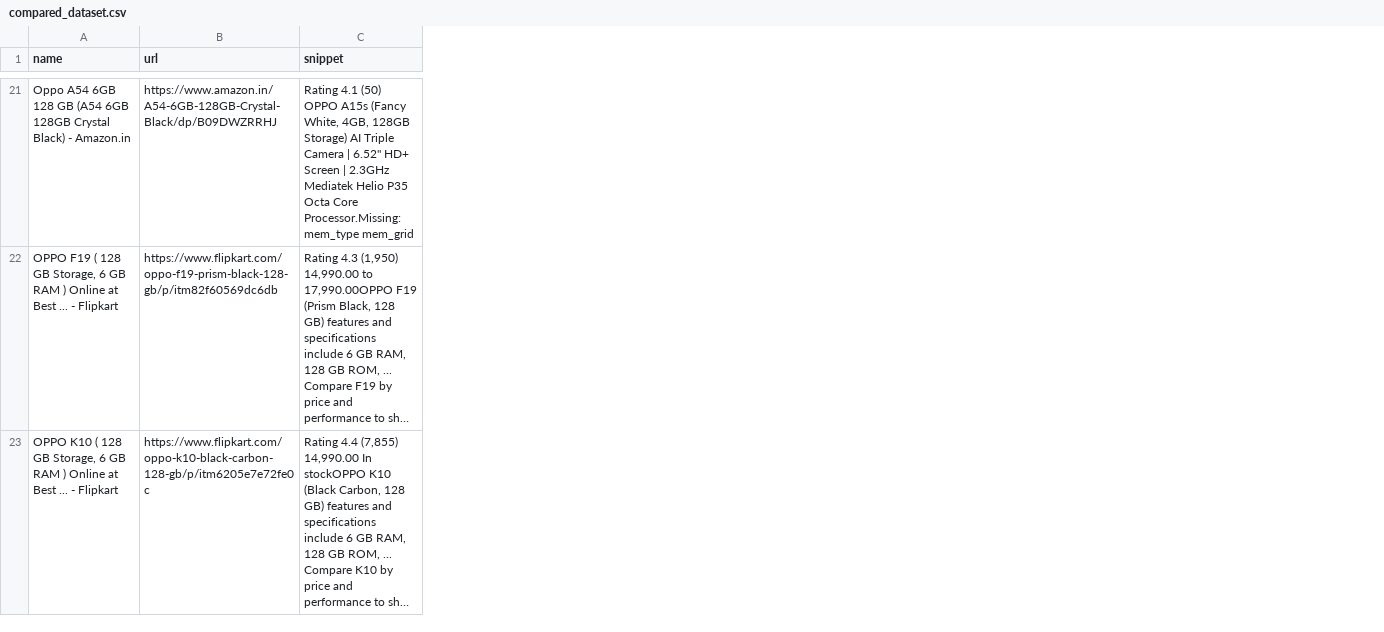
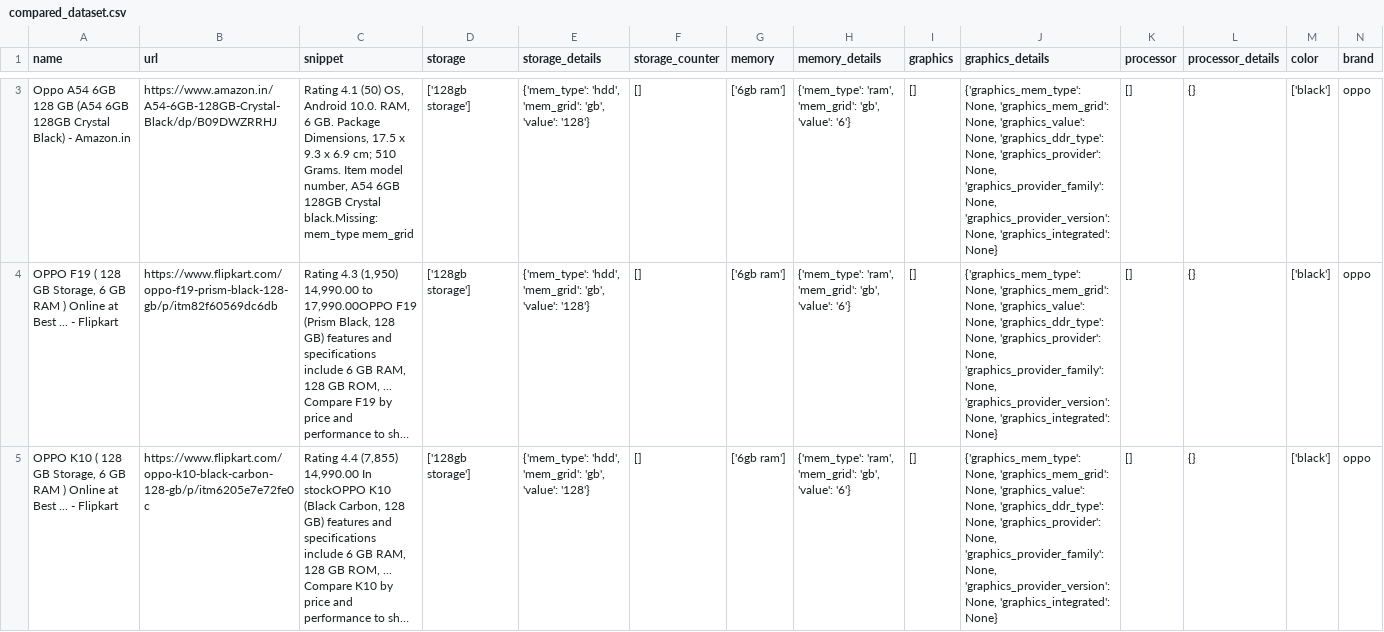
Before and after one commit to ShubhChaturvedi/Axe_technologies, a CSV file: regexDemo/compared_dataset.csv, drawn as a sheet; only a part is shown, gaps mark what is left out; long unchanged cells end in …; addresses are those after the commit; the diff covers the shown part only; the diff names each change by its address in the sheet, - before the commit and + after, or states it on an @@ line.

```diff
--- a/regexDemo/compared_dataset.csv
+++ b/regexDemo/compared_dataset.csv
+column D (storage), rows 3-5: all ['128gb storage']
+column E (storage_details), rows 3-5: all {'mem_type': 'hdd', 'mem_grid': 'gb', 'value': '128'}
+column F (storage_counter), rows 3-5: all []
+column G (memory), rows 3-5: all ['6gb ram']
+column H (memory_details), rows 3-5: all {'mem_type': 'ram', 'mem_grid': 'gb', 'value': '6'}
+column I (graphics), rows 3-5: all []
+column J (graphics_details), rows 3-5: all {'graphics_mem_type': None, 'graphics_mem_grid': None, 'graphics_value': None, 'graphics_ddr_type': None, 'graphics_provider': None, 'graphics_provider_family': None, 'graphics_provider_version': None, 'graphics_integrated': None}
+column K (processor), rows 3-5: all []
+column L (processor_details), rows 3-5: all {}
+column M (color), rows 3-5: all ['black']
+column N (brand), rows 3-5: all oppo
-C3 (snippet): …4.1 (50) OPPO A15s (Fancy White, 4GB, 128GB Storage) AI Triple Camera | 6.52" HD+ Screen | 2.3GHz Mediatek Helio P35 Octa Core Processor.Missing: mem_type mem_grid
+C3 (snippet): …4.1 (50) OS, Android 10.0. RAM, 6 GB. Package Dimensions, 17.5 x 9.3 x 6.9 cm; 510 Grams. Item model number, A54 6GB 128GB Crystal black.Missing: mem_type mem_grid
```
Also changed, not shown: 1 added row, 19 removed rows and 1 edited cell elsewhere in this file, 1 other file.
